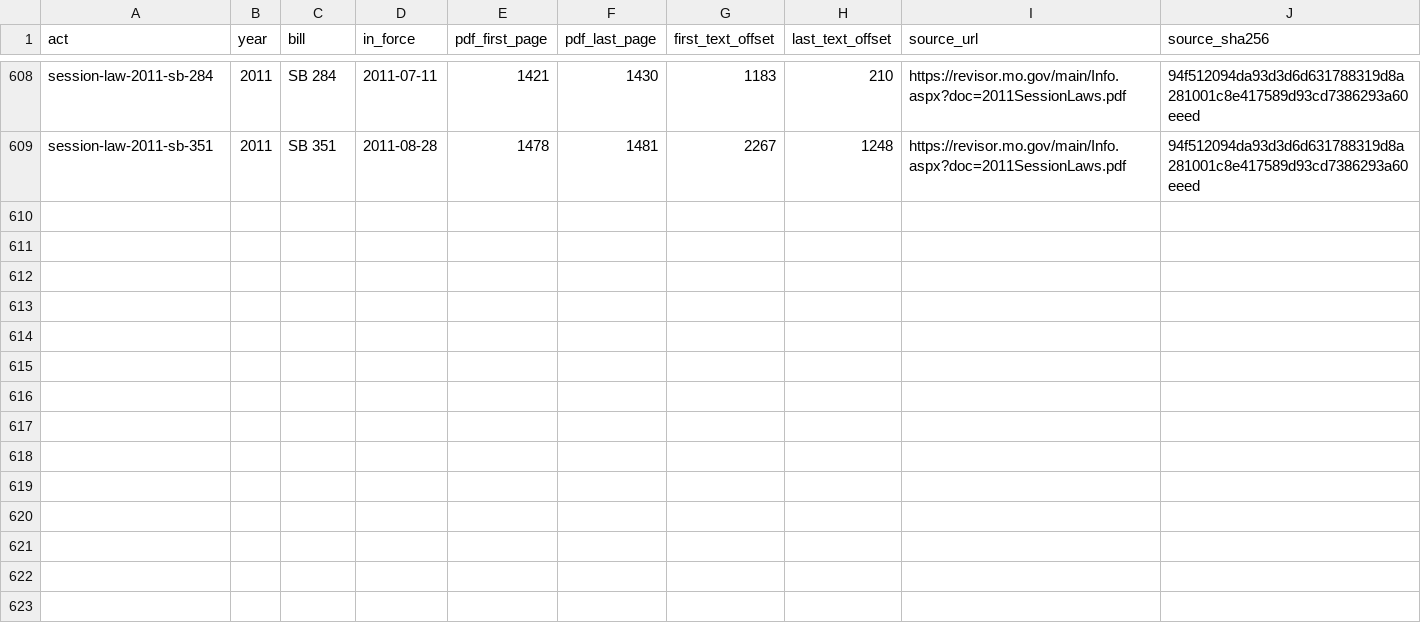
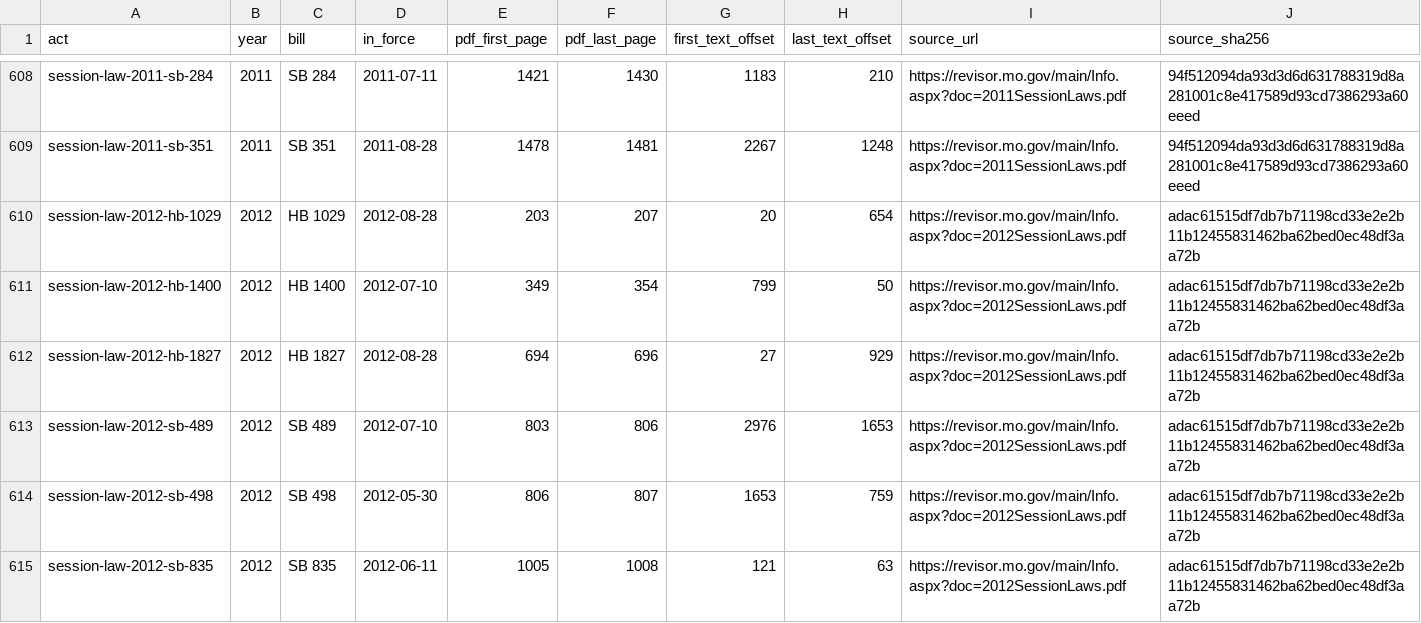
Before and after one commit to lexifina/united-states-missouri-law, a TSV file: data/session-law-sources.tsv, drawn as a sheet; only a part is shown, gaps mark what is left out.

```diff
--- a/data/session-law-sources.tsv
+++ b/data/session-law-sources.tsv
@@ -609 +609,7 @@ session-law-2011-sb-284	2011	SB 284	2011-07-11	1421	1430	1183	210	https://reviso
 session-law-2011-sb-351	2011	SB 351	2011-08-28	1478	1481	2267	1248	https://revisor.mo.gov/main/Info.aspx?doc=2011SessionLaws.pdf	94f512094da93d3d6d631788319d8a281001c8e417589d93cd7386293a60eeed
+session-law-2012-hb-1029	2012	HB 1029	2012-08-28	203	207	20	654	https://revisor.mo.gov/main/Info.aspx?doc=2012SessionLaws.pdf	adac61515df7db7b71198cd33e2e2b11b12455831462ba62bed0ec48df3aa72b
+session-law-2012-hb-1400	2012	HB 1400	2012-07-10	349	354	799	50	https://revisor.mo.gov/main/Info.aspx?doc=2012SessionLaws.pdf	adac61515df7db7b71198cd33e2e2b11b12455831462ba62bed0ec48df3aa72b
+session-law-2012-hb-1827	2012	HB 1827	2012-08-28	694	696	27	929	https://revisor.mo.gov/main/Info.aspx?doc=2012SessionLaws.pdf	adac61515df7db7b71198cd33e2e2b11b12455831462ba62bed0ec48df3aa72b
+session-law-2012-sb-489	2012	SB 489	2012-07-10	803	806	2976	1653	https://revisor.mo.gov/main/Info.aspx?doc=2012SessionLaws.pdf	adac61515df7db7b71198cd33e2e2b11b12455831462ba62bed0ec48df3aa72b
+session-law-2012-sb-498	2012	SB 498	2012-05-30	806	807	1653	759	https://revisor.mo.gov/main/Info.aspx?doc=2012SessionLaws.pdf	adac61515df7db7b71198cd33e2e2b11b12455831462ba62bed0ec48df3aa72b
+session-law-2012-sb-835	2012	SB 835	2012-06-11	1005	1008	121	63	https://revisor.mo.gov/main/Info.aspx?doc=2012SessionLaws.pdf	adac61515df7db7b71198cd33e2e2b11b12455831462ba62bed0ec48df3aa72b
```
Also changed, not shown: data/commits.csv, 4 other files.
